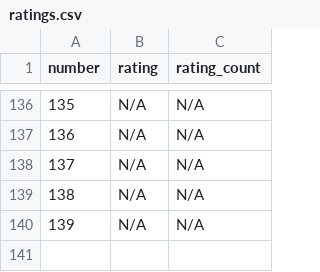
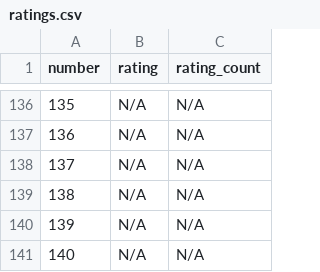
Before and after one commit to AlJohri/late-night-talk-show-analysis, a CSV file: data/ratings.csv, drawn as a sheet; only a part is shown, gaps mark what is left out; the diff names each change by its address in the sheet, - before the commit and + after, or states it on an @@ line.

```diff
--- a/data/ratings.csv
+++ b/data/ratings.csv
+row 141: 140 | N/A | N/A
```
Also changed, not shown: data/episode_list.csv, 8 other files.
